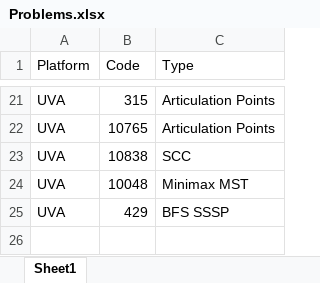
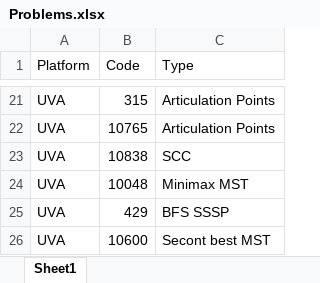
Before and after one commit to ragrag/Competitive-Programming-Library, an Excel workbook: Problems(UVA_CF)/Problems.xlsx, sheet Sheet1, drawn as a sheet; only a part is shown, gaps mark what is left out; values as stored, in another font and other column widths than the file's, no borders; the diff names each change by its address in the sheet, - before the commit and + after, or states it on an @@ line.

```diff
--- a/Problems(UVA_CF)/Problems.xlsx (sheet Sheet1)
+++ b/Problems(UVA_CF)/Problems.xlsx (sheet Sheet1)
+row 26: UVA | 10600 | Secont best MST
```
Also changed, not shown: 1 other file.
